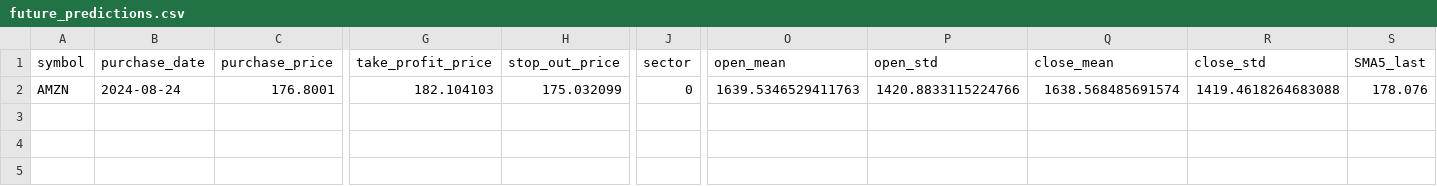
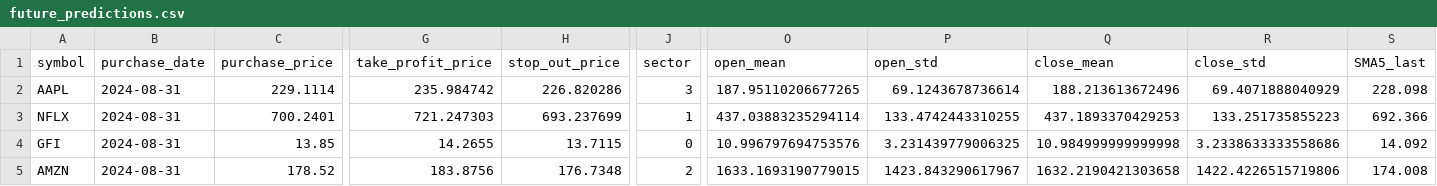
Before and after one commit to davidmasterson/TradeWiseTrainingModelComparison, a CSV file: Hypothetical_Predictor/future_predictions.csv, drawn as a sheet; only a part is shown, gaps mark what is left out; addresses are those after the commit; rows hold the shown columns only; the diff covers the shown part only; the diff names each change by its address in the sheet, - before the commit and + after, or states it on an @@ line.

```diff
--- a/Hypothetical_Predictor/future_predictions.csv
+++ b/Hypothetical_Predictor/future_predictions.csv
+row 2: AAPL | 2024-08-31 | 229.1114 | 235.984742 | 226.820286 | 3 | 187.95110206677265 | 69.1243678736614 | 188.213613672496 | 69.4071888040929 | 228.098
+row 3: NFLX | 2024-08-31 | 700.2401 | 721.247303 | 693.237699 | 1 | 437.03883235294114 | 133.4742443310255 | 437.1893370429253 | 133.251735855223 | 692.366
+row 4: GFI | 2024-08-31 | 13.85 | 14.2655 | 13.7115 | 0 | 10.996797694753576 | 3.231439779006325 | 10.984999999999998 | 3.2338633333558686 | 14.092
-B5 (purchase_date): 2024-08-24
+B5 (purchase_date): 2024-08-31
-C5 (purchase_price): 176.8001
+C5 (purchase_price): 178.52
-G5 (take_profit_price): 182.104103
+G5 (take_profit_price): 183.8756
-H5 (stop_out_price): 175.032099
+H5 (stop_out_price): 176.7348
-J5 (sector): 0
+J5 (sector): 2
-O5 (open_mean): 1639.5346529411763
+O5 (open_mean): 1633.1693190779015
-P5 (open_std): 1420.8833115224766
+P5 (open_std): 1423.843290617967
-Q5 (close_mean): 1638.568485691574
+Q5 (close_mean): 1632.2190421303658
-R5 (close_std): 1419.4618264683088
+R5 (close_std): 1422.4226515719806
-S5 (SMA5_last): 178.076
+S5 (SMA5_last): 174.008
```
Also changed, not shown: 5 edited cells elsewhere in this file, Hypothetical_Predictor/pre_future_predictions.csv, Hypothetical_Predictor/transactions.csv, 9 other files.
